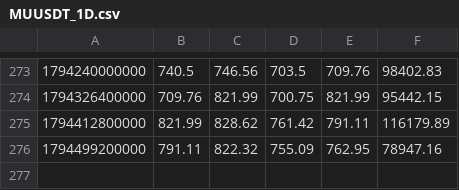
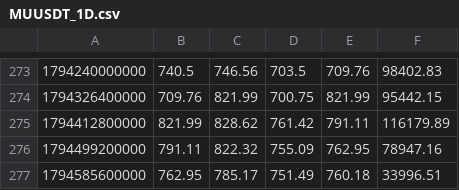
Before and after one commit to itsurslife/bitget-radar, a CSV file: MUUSDT_1D.csv, drawn as a sheet; only a part is shown, gaps mark what is left out.

```diff
--- a/MUUSDT_1D.csv
+++ b/MUUSDT_1D.csv
@@ -276 +276,2 @@
 1794499200000,791.11,822.32,755.09,762.95,78947.16
+1794585600000,762.95,785.17,751.49,760.18,33996.51
```
Also changed, not shown: AMDUSDT_1D.csv, BTCUSDT_1D.csv, 36 other files.
